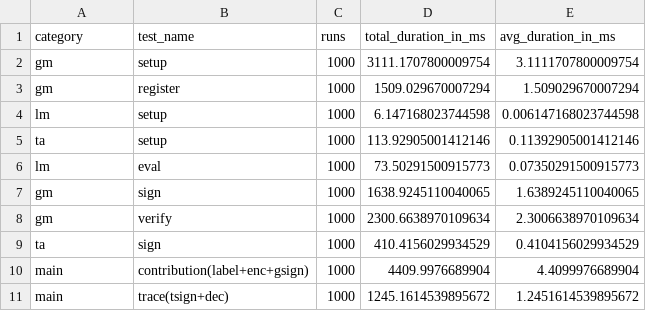
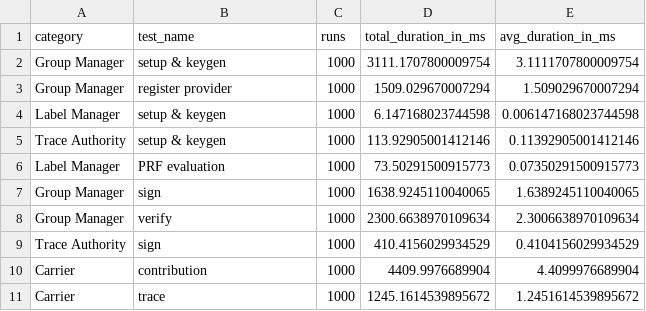
Before and after one commit to wspr-ncsu/jaeger, a CSV file: results/bench.csv, drawn as a sheet.

Commit message:
Changed test labels in results

```diff
--- a/results/bench.csv
+++ b/results/bench.csv
@@ -1,11 +1,11 @@
 category,test_name,runs,total_duration_in_ms,avg_duration_in_ms
-gm,setup,1000,3111.1707800009754,3.1111707800009754
-gm,register,1000,1509.029670007294,1.509029670007294
-lm,setup,1000,6.147168023744598,0.006147168023744598
-ta,setup,1000,113.92905001412146,0.11392905001412146
-lm,eval,1000,73.50291500915773,0.07350291500915773
-gm,sign,1000,1638.9245110040065,1.6389245110040065
-gm,verify,1000,2300.6638970109634,2.3006638970109634
-ta,sign,1000,410.4156029934529,0.4104156029934529
-main,contribution(label+enc+gsign),1000,4409.9976689904,4.4099976689904
-main,trace(tsign+dec),1000,1245.1614539895672,1.2451614539895672
+Group Manager,setup & keygen,1000,3111.1707800009754,3.1111707800009754
+Group Manager,register provider,1000,1509.029670007294,1.509029670007294
+Label Manager,setup & keygen,1000,6.147168023744598,0.006147168023744598
+Trace Authority,setup & keygen,1000,113.92905001412146,0.11392905001412146
+Label Manager,PRF evaluation,1000,73.50291500915773,0.07350291500915773
+Group Manager,sign,1000,1638.9245110040065,1.6389245110040065
+Group Manager,verify,1000,2300.6638970109634,2.3006638970109634
+Trace Authority,sign,1000,410.4156029934529,0.4104156029934529
+Carrier,contribution,1000,4409.9976689904,4.4099976689904
+Carrier,trace,1000,1245.1614539895672,1.2451614539895672
```
Also changed, not shown: 2 other files.
